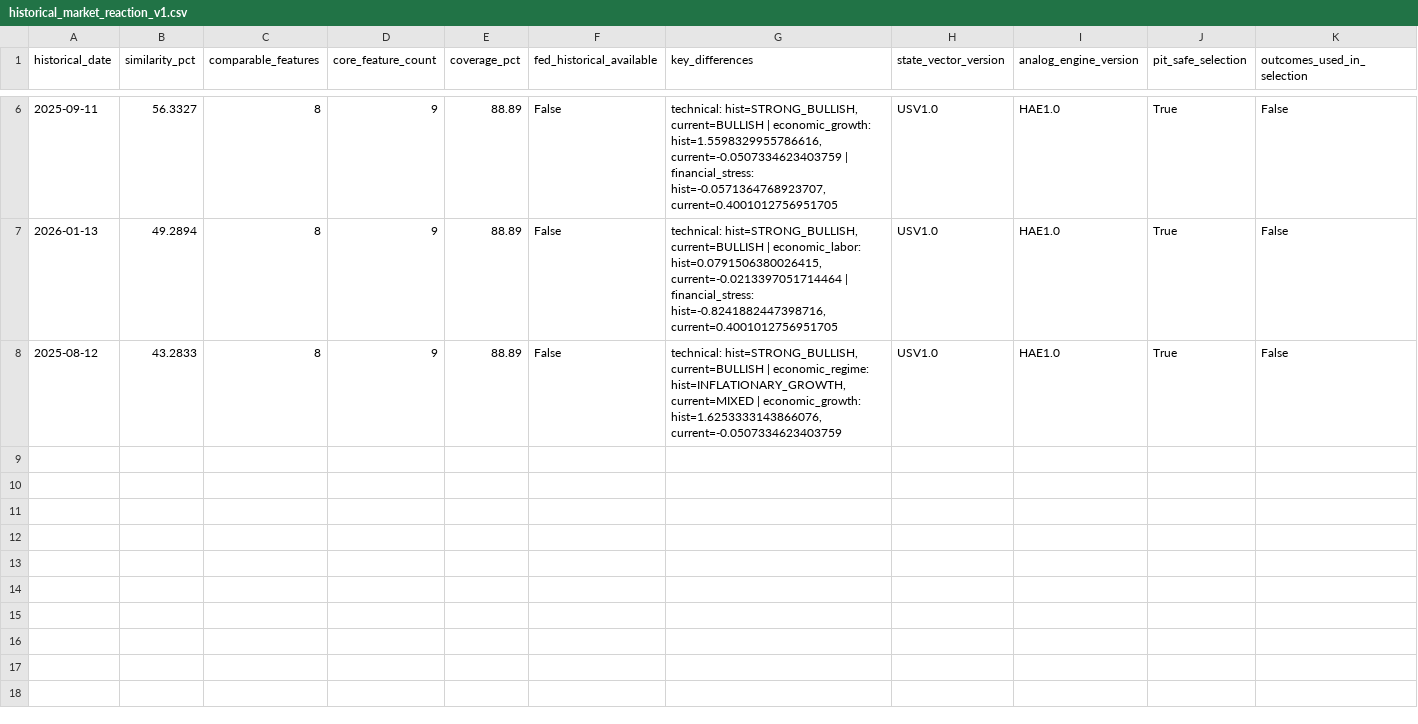
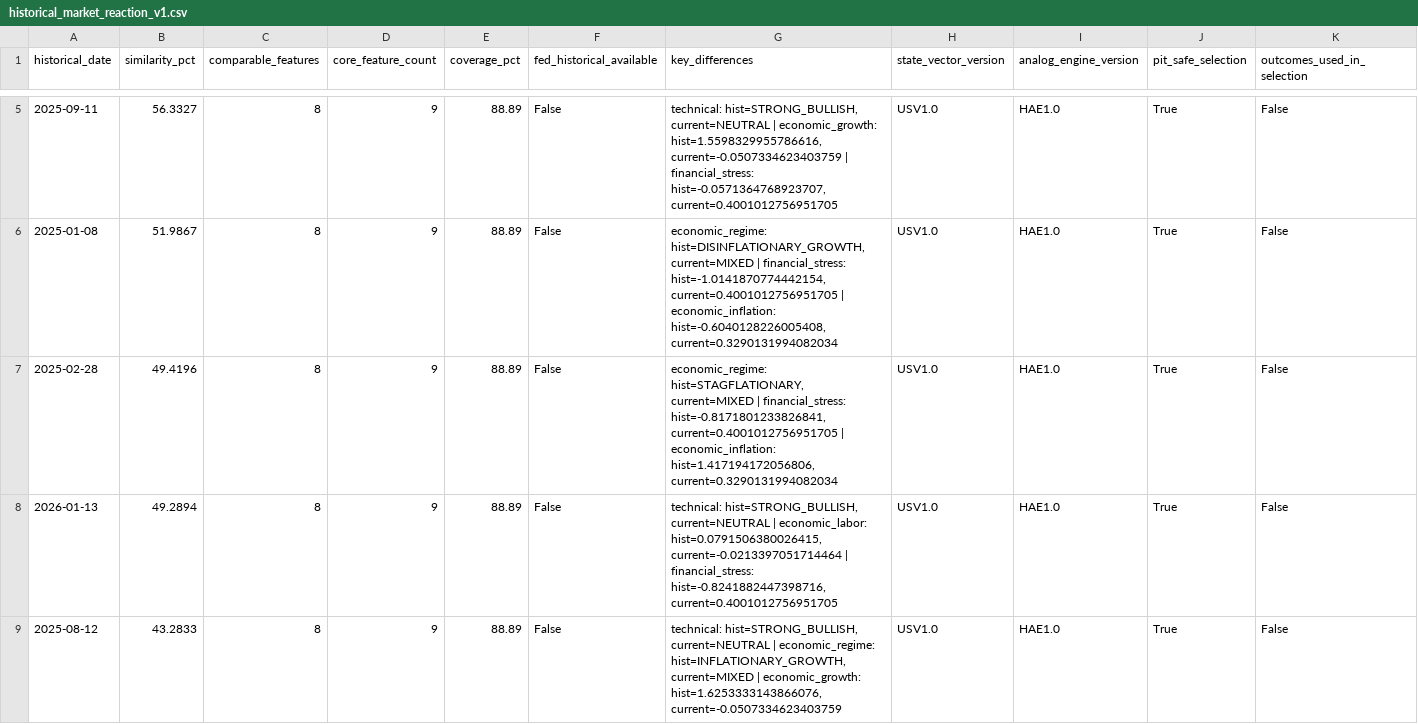
Before and after one commit to mohamednossaoui-max/US500-Macro-Intelligence, a CSV file: public_data/historical_market_reaction_v1.csv, drawn as a sheet; only a part is shown, gaps mark what is left out; addresses are those after the commit; rows hold the shown columns only; the diff covers the shown part only; the diff names each change by its address in the sheet, - before the commit and + after, or states it on an @@ line.

```diff
--- a/public_data/historical_market_reaction_v1.csv
+++ b/public_data/historical_market_reaction_v1.csv
-G5 (key_differences): technical: hist=STRONG_BULLISH, current=BULLISH | economic_growth:…
+G5 (key_differences): technical: hist=STRONG_BULLISH, current=NEUTRAL | economic_growth:…
+row 6: 2025-01-08 | 51.9867 | 8 | 9 | 88.89 | False | economic_regime: hist=DISINFLATIONARY_GROWTH, current=MIXED | financial_stress: hist=-1.0141870774442154, current=0.4001012756951705 | economic_inflation: hist=-0.6040128226005408, current=0.3290131994082034 | USV1.0 | HAE1.0 | True | False
+row 7: 2025-02-28 | 49.4196 | 8 | 9 | 88.89 | False | economic_regime: hist=STAGFLATIONARY, current=MIXED | financial_stress: hist=-0.8171801233826841, current=0.4001012756951705 | economic_inflation: hist=1.417194172056806, current=0.3290131994082034 | USV1.0 | HAE1.0 | True | False
-G8 (key_differences): technical: hist=STRONG_BULLISH, current=BULLISH | economic_labor:…
+G8 (key_differences): technical: hist=STRONG_BULLISH, current=NEUTRAL | economic_labor:…
-G9 (key_differences): technical: hist=STRONG_BULLISH, current=BULLISH | economic_regime:…
+G9 (key_differences): technical: hist=STRONG_BULLISH, current=NEUTRAL | economic_regime:…
```
Also changed, not shown: 1 added row, 2 removed rows and 22 edited cells elsewhere in this file, public_data/decision_engine_research_summary_v1.csv, public_data/decision_engine_research_v1.csv, 38 other files.
